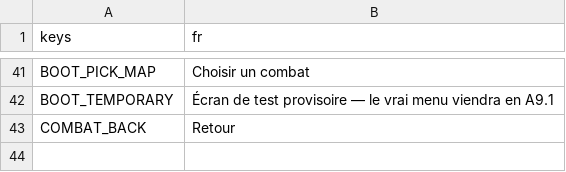
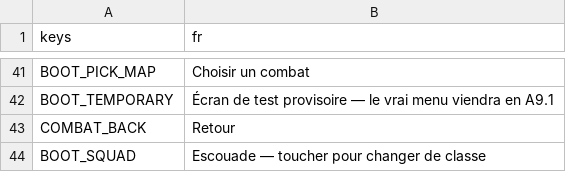
Before and after one commit to gaetanribeiro-jpg/Jeu-Mobile, a CSV file: data/i18n/fr.csv, drawn as a sheet; only a part is shown, gaps mark what is left out; the diff names each change by its address in the sheet, - before the commit and + after, or states it on an @@ line.

```diff
--- a/data/i18n/fr.csv
+++ b/data/i18n/fr.csv
+row 44: BOOT_SQUAD | Escouade — toucher pour changer de classe
```
Also changed, not shown: 19 other files.
